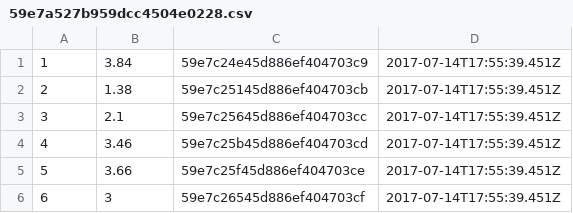
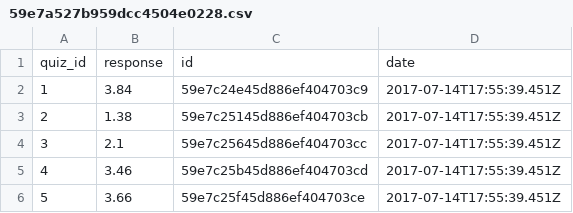
Before and after one commit to Andistar12/quizscraper, a CSV file: 59e7a527b959dcc4504e0228.csv, drawn as a sheet; only a part is shown; the shorter side is filled out with more unchanged rows; the diff names each change by its address in the sheet, - before the commit and + after, or states it on an @@ line.

```diff
--- a/59e7a527b959dcc4504e0228.csv
+++ b/59e7a527b959dcc4504e0228.csv
+row 1: quiz_id | response | id | date
```
Also changed, not shown: 1 other file.
